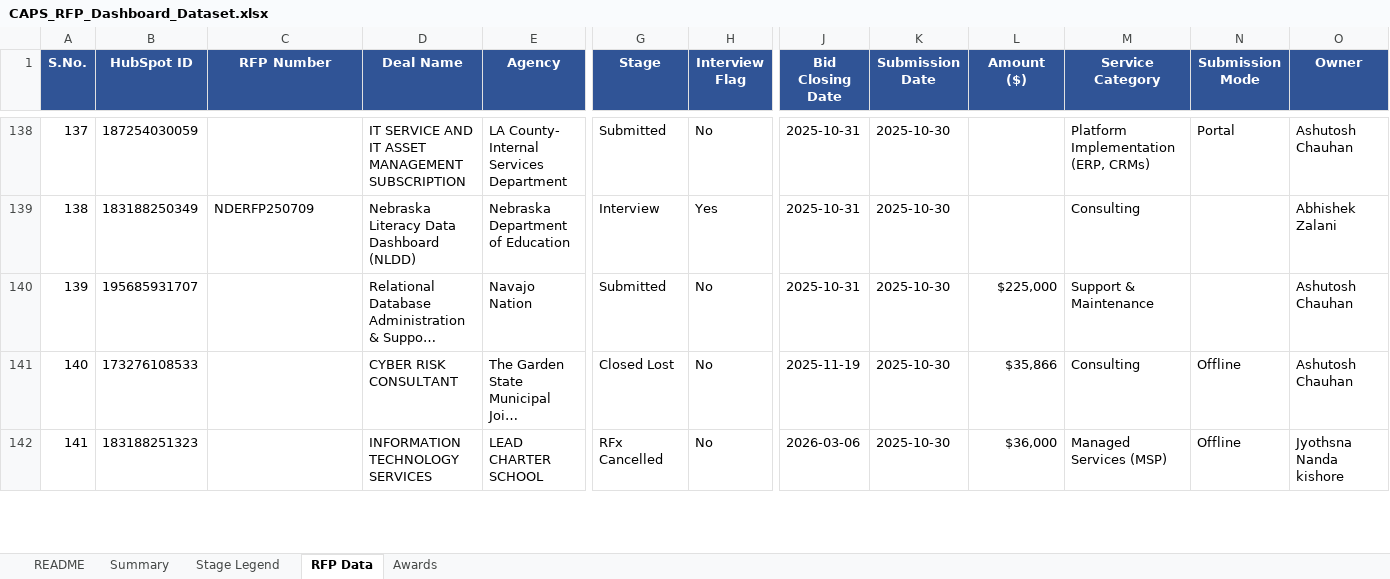
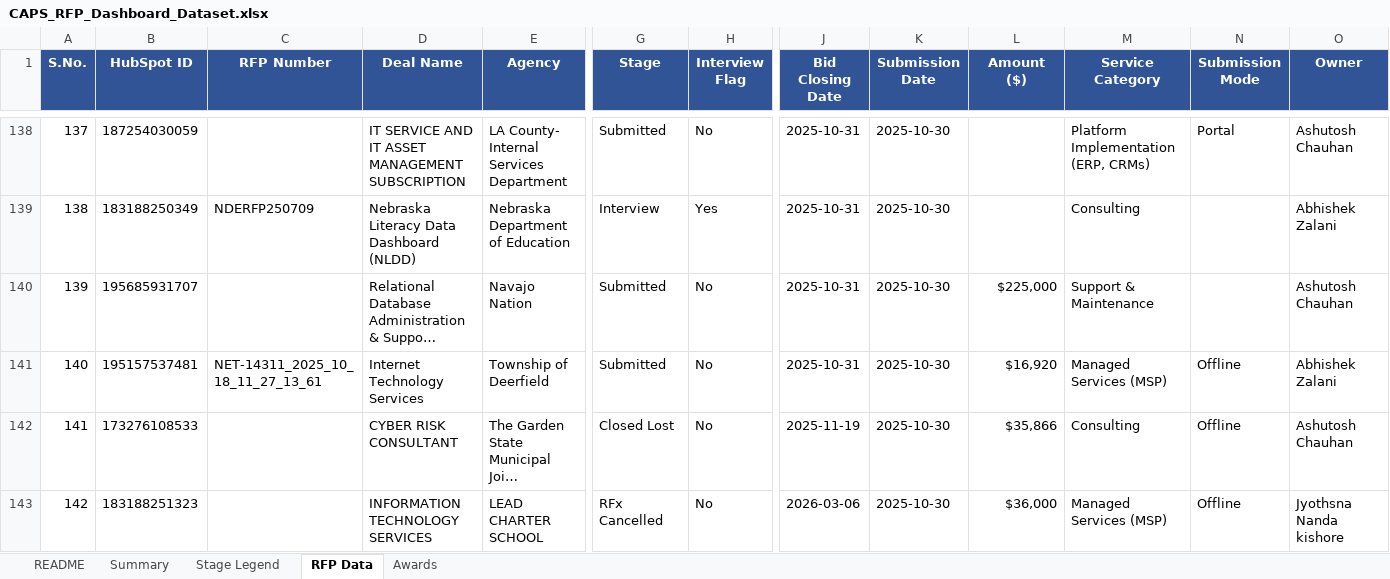
Before and after one commit to hrithikCAPS/CAPS, an Excel workbook: data/CAPS_RFP_Dashboard_Dataset.xlsx, sheet RFP Data, drawn as a sheet; only a part is shown, gaps mark what is left out; long unchanged cells end in …; values as stored, in another font and other column widths than the file's, no borders; addresses are those after the commit; rows hold the shown columns only; the diff covers the shown part only; the diff names each change by its address in the sheet, - before the commit and + after, or states it on an @@ line.

Commit message:
Add files via upload

```diff
--- a/data/CAPS_RFP_Dashboard_Dataset.xlsx (sheet RFP Data)
+++ b/data/CAPS_RFP_Dashboard_Dataset.xlsx (sheet RFP Data)
+row 141: 140 | 195157537481 | NET-14311_2025_10_18_11_27_13_61 | Internet Technology Services | Township of Deerfield | Submitted | No | 2025-10-31 | 2025-10-30 | $16,920 | Managed Services (MSP) | Offline | Abhishek Zalani
@@ column A (S.No.) renumbered from row 142 down @@
```
Also changed, not shown: 2 added rows elsewhere in this sheet, sheet README.
